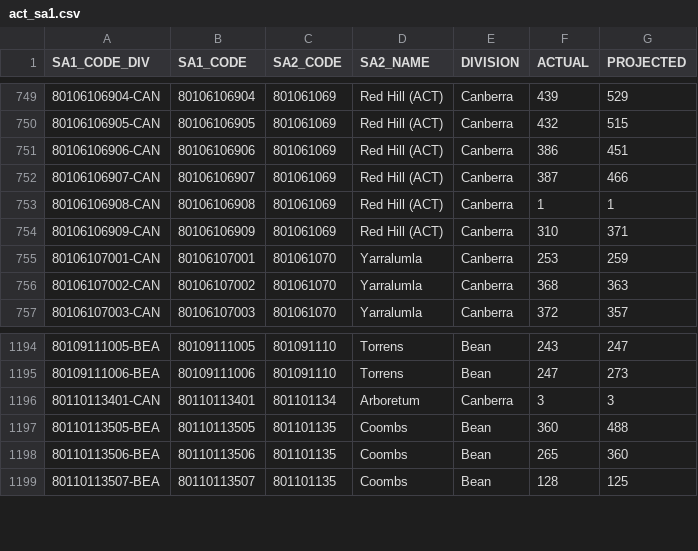
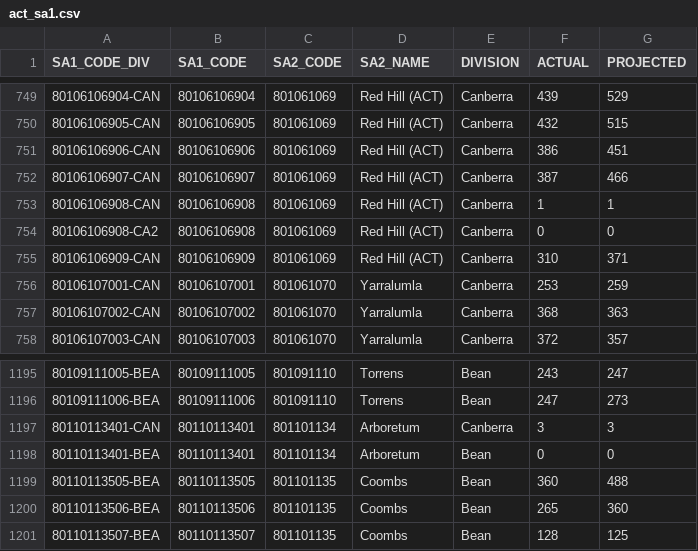
Before and after one commit to mcswee/divs-au, a CSV file: assets/data/act_sa1.csv, drawn as a sheet; only a part is shown, gaps mark what is left out.

```diff
--- a/assets/data/act_sa1.csv
+++ b/assets/data/act_sa1.csv
@@ -753,2 +753,3 @@
 80106106908-CAN,80106106908,801061069,Red Hill (ACT),Canberra,1,1
+80106106908-CA2,80106106908,801061069,Red Hill (ACT),Canberra,0,0
 80106106909-CAN,80106106909,801061069,Red Hill (ACT),Canberra,310,371
@@ -1196,2 +1197,3 @@
 80110113401-CAN,80110113401,801101134,Arboretum,Canberra,3,3
+80110113401-BEA,80110113401,801101134,Arboretum,Bean,0,0
 80110113505-BEA,80110113505,801101135,Coombs,Bean,360,488
```
Also changed, not shown: 1 other file.
